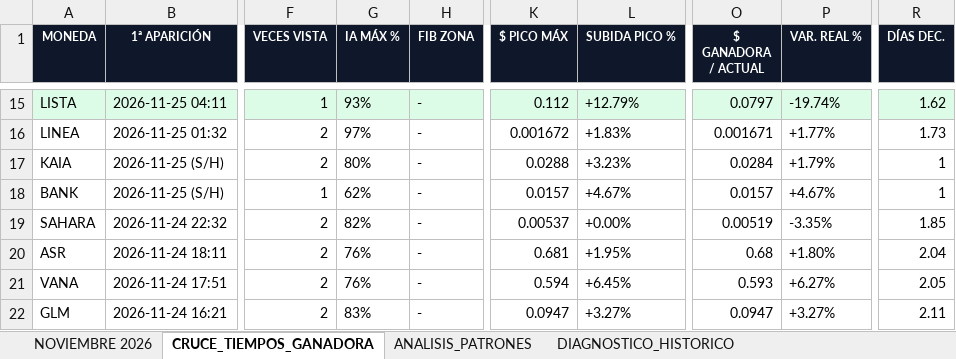
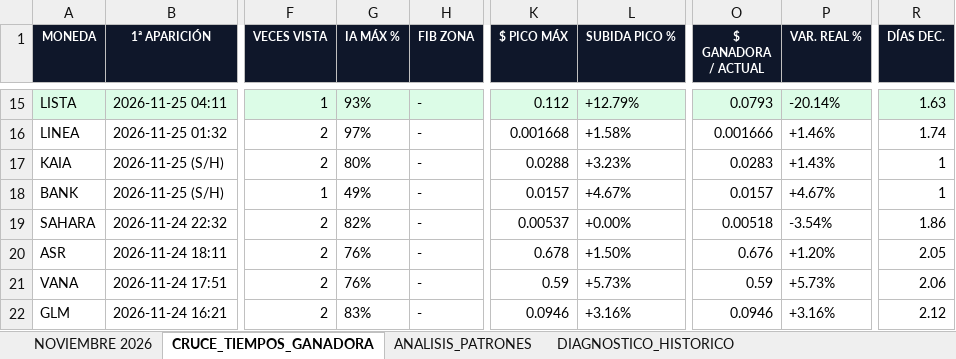
Before and after one commit to kjanoto-coder/panel-cripto, an Excel workbook: AUDITORIA_PRE_EXPLOSION.xlsx, sheet CRUCE_TIEMPOS_GANADORA, drawn as a sheet; only a part is shown, gaps mark what is left out; values as stored, in another font and other column widths than the file's, no borders; the diff covers the shown part only; the diff names each change by its address in the sheet, - before the commit and + after, or states it on an @@ line.

```diff
--- a/AUDITORIA_PRE_EXPLOSION.xlsx (sheet CRUCE_TIEMPOS_GANADORA)
+++ b/AUDITORIA_PRE_EXPLOSION.xlsx (sheet CRUCE_TIEMPOS_GANADORA)
-O15 ($ GANADORA / ACTUAL): 0.0797
+O15 ($ GANADORA / ACTUAL): 0.0793
-P15 (VAR. REAL %): -19.74%
+P15 (VAR. REAL %): -20.14%
-R15 (DÍAS DEC.): 1.62
+R15 (DÍAS DEC.): 1.63
-K16 ($ PICO MÁX): 0.001672
+K16 ($ PICO MÁX): 0.001668
-L16 (SUBIDA PICO %): +1.83%
+L16 (SUBIDA PICO %): +1.58%
-O16 ($ GANADORA / ACTUAL): 0.001671
+O16 ($ GANADORA / ACTUAL): 0.001666
-P16 (VAR. REAL %): +1.77%
+P16 (VAR. REAL %): +1.46%
-R16 (DÍAS DEC.): 1.73
+R16 (DÍAS DEC.): 1.74
-O17 ($ GANADORA / ACTUAL): 0.0284
+O17 ($ GANADORA / ACTUAL): 0.0283
-P17 (VAR. REAL %): +1.79%
+P17 (VAR. REAL %): +1.43%
-G18 (IA MÁX %): 62%
+G18 (IA MÁX %): 49%
-O19 ($ GANADORA / ACTUAL): 0.00519
+O19 ($ GANADORA / ACTUAL): 0.00518
-P19 (VAR. REAL %): -3.35%
+P19 (VAR. REAL %): -3.54%
-R19 (DÍAS DEC.): 1.85
+R19 (DÍAS DEC.): 1.86
-K20 ($ PICO MÁX): 0.681
+K20 ($ PICO MÁX): 0.678
-L20 (SUBIDA PICO %): +1.95%
+L20 (SUBIDA PICO %): +1.50%
-O20 ($ GANADORA / ACTUAL): 0.68
+O20 ($ GANADORA / ACTUAL): 0.676
-P20 (VAR. REAL %): +1.80%
+P20 (VAR. REAL %): +1.20%
-R20 (DÍAS DEC.): 2.04
+R20 (DÍAS DEC.): 2.05
-K21 ($ PICO MÁX): 0.594
+K21 ($ PICO MÁX): 0.59
-L21 (SUBIDA PICO %): +6.45%
+L21 (SUBIDA PICO %): +5.73%
-O21 ($ GANADORA / ACTUAL): 0.593
+O21 ($ GANADORA / ACTUAL): 0.59
-P21 (VAR. REAL %): +6.27%
+P21 (VAR. REAL %): +5.73%
-R21 (DÍAS DEC.): 2.05
+R21 (DÍAS DEC.): 2.06
-K22 ($ PICO MÁX): 0.0947
+K22 ($ PICO MÁX): 0.0946
-L22 (SUBIDA PICO %): +3.27%
+L22 (SUBIDA PICO %): +3.16%
-O22 ($ GANADORA / ACTUAL): 0.0947
+O22 ($ GANADORA / ACTUAL): 0.0946
-P22 (VAR. REAL %): +3.27%
+P22 (VAR. REAL %): +3.16%
-R22 (DÍAS DEC.): 2.11
+R22 (DÍAS DEC.): 2.12
```
Also changed, not shown: 462 edited cells and cell formats elsewhere in this sheet, sheet NOVIEMBRE 2026, sheet ANALISIS_PATRONES, sheet DIAGNOSTICO_HISTORICO, 1 other file.
